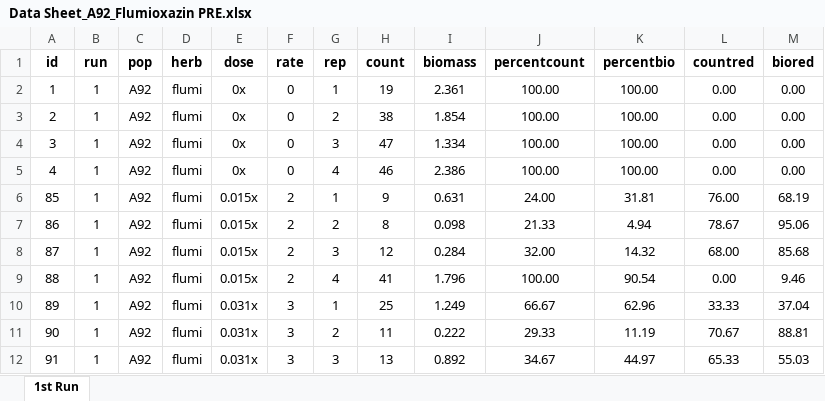
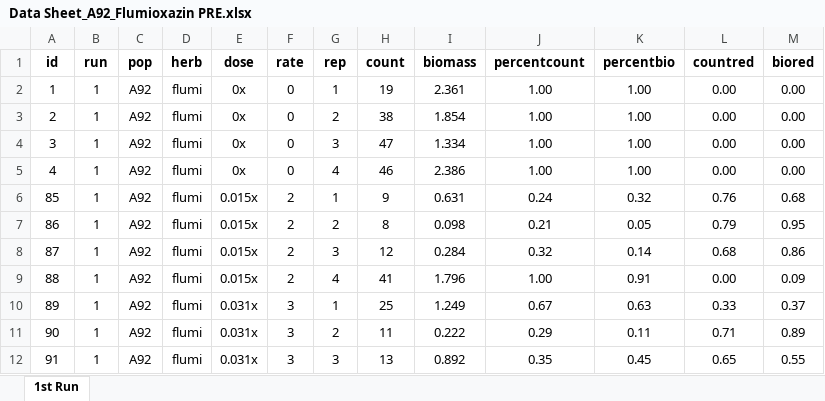
Before and after one commit to Wisc-Weeds/FFaleco, an Excel workbook: PhD/PhD Projects/Waterhemp/Bill Stangel_A92/2023/PRE/Flumioxazin/Data Sheet_A92_Flumioxazin PRE.xlsx, sheet 1st Run, drawn as a sheet; only a part is shown; values as stored, in another font and other column widths than the file's, no borders; the diff covers the shown part only; the diff names each change by its address in the sheet, - before the commit and + after, or states it on an @@ line.

```diff
--- a/PhD/PhD Projects/Waterhemp/Bill Stangel_A92/2023/PRE/Flumioxazin/Data Sheet_A92_Flumioxazin PRE.xlsx (sheet 1st Run)
+++ b/PhD/PhD Projects/Waterhemp/Bill Stangel_A92/2023/PRE/Flumioxazin/Data Sheet_A92_Flumioxazin PRE.xlsx (sheet 1st Run)
-J2:J5 (percentcount): 100.00
+J2:J5 (percentcount): 1.00
-K2:K5 (percentbio): 100.00
+K2:K5 (percentbio): 1.00
-J6 (percentcount): 24.00
+J6 (percentcount): 0.24
-K6 (percentbio): 31.81
+K6 (percentbio): 0.32
-L6 (countred): 76.00
+L6 (countred): 0.76
-M6 (biored): 68.19
+M6 (biored): 0.68
-J7 (percentcount): 21.33
+J7 (percentcount): 0.21
-K7 (percentbio): 4.94
+K7 (percentbio): 0.05
-L7 (countred): 78.67
+L7 (countred): 0.79
-M7 (biored): 95.06
+M7 (biored): 0.95
-J8 (percentcount): 32.00
+J8 (percentcount): 0.32
-K8 (percentbio): 14.32
+K8 (percentbio): 0.14
-L8 (countred): 68.00
+L8 (countred): 0.68
-M8 (biored): 85.68
+M8 (biored): 0.86
-J9 (percentcount): 100.00
+J9 (percentcount): 1.00
-K9 (percentbio): 90.54
+K9 (percentbio): 0.91
-M9 (biored): 9.46
+M9 (biored): 0.09
-J10 (percentcount): 66.67
+J10 (percentcount): 0.67
-K10 (percentbio): 62.96
+K10 (percentbio): 0.63
-L10 (countred): 33.33
+L10 (countred): 0.33
-M10 (biored): 37.04
+M10 (biored): 0.37
-J11 (percentcount): 29.33
+J11 (percentcount): 0.29
-K11 (percentbio): 11.19
+K11 (percentbio): 0.11
-L11 (countred): 70.67
+L11 (countred): 0.71
-M11 (biored): 88.81
+M11 (biored): 0.89
-J12 (percentcount): 34.67
+J12 (percentcount): 0.35
-K12 (percentbio): 44.97
+K12 (percentbio): 0.45
-L12 (countred): 65.33
+L12 (countred): 0.65
-M12 (biored): 55.03
+M12 (biored): 0.55
```
Also changed, not shown: 388 edited cells elsewhere in this sheet, 7 other files.
